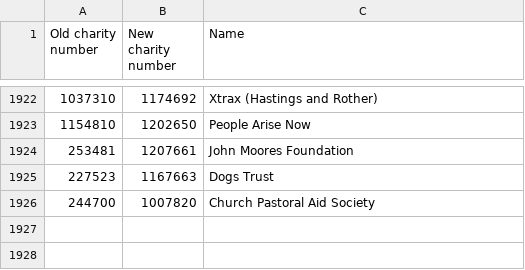
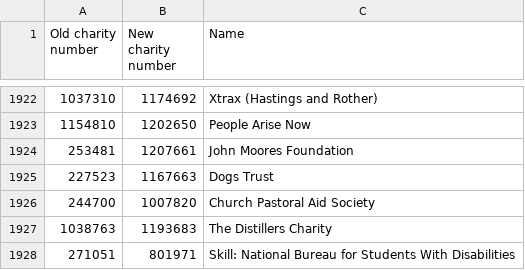
Before and after one commit to drkane/charity-lookups, a CSV file: charity-reregistrations.csv, drawn as a sheet; only a part is shown, gaps mark what is left out; the diff names each change by its address in the sheet, - before the commit and + after, or states it on an @@ line.

```diff
--- a/charity-reregistrations.csv
+++ b/charity-reregistrations.csv
+row 1927: 1038763 | 1193683 | The Distillers Charity
+row 1928: 271051 | 801971 | Skill: National Bureau for Students With Disabilities
```
Also changed, not shown: dual-registered-uk-charities.csv.
